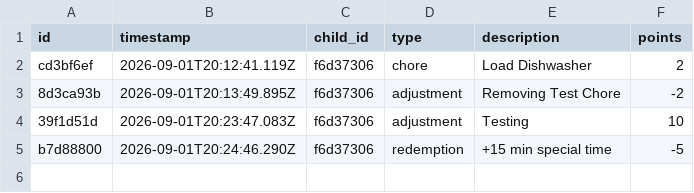
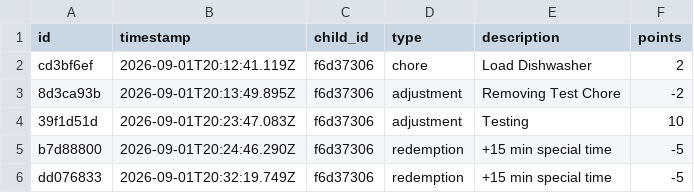
Before and after one commit to ryanbozio/ryanbozio.github.io, a CSV file: docs/data/ledger.csv, drawn as a sheet.

Commit message:
Ticket redeem: +15 min special time

```diff
--- a/docs/data/ledger.csv
+++ b/docs/data/ledger.csv
@@ -5 +5,2 @@ cd3bf6ef,2026-09-01T20:12:41.119Z,f6d37306,chore,Load Dishwasher,2
 b7d88800,2026-09-01T20:24:46.290Z,f6d37306,redemption,+15 min special time,-5
+dd076833,2026-09-01T20:32:19.749Z,f6d37306,redemption,+15 min special time,-5
```
